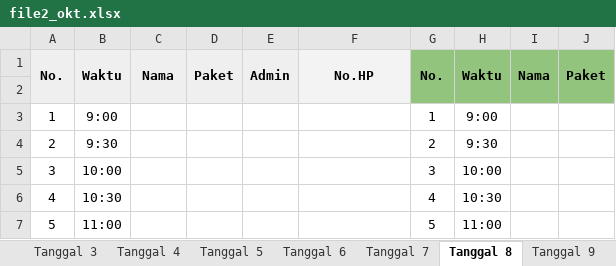
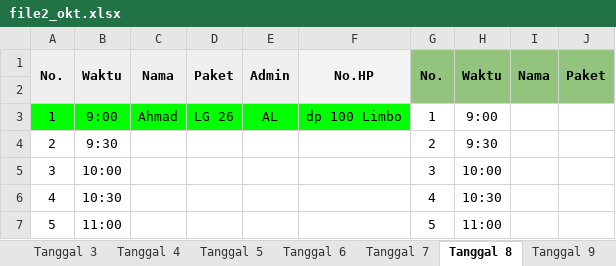
Before and after one commit to whynunuu/FoxeStudio, an Excel workbook: file2_okt.xlsx, sheet Tanggal 8, drawn as a sheet; only a part is shown; values as stored, in another font and other column widths than the file's, no borders; charts and pictures not drawn; the diff names each change by its address in the sheet, - before the commit and + after, or states it on an @@ line.

```diff
--- a/file2_okt.xlsx (sheet Tanggal 8)
+++ b/file2_okt.xlsx (sheet Tanggal 8)
-A3:F3 fill: none
+A3:F3 fill: #00FF00
-C3: (empty)
+C3: Ahmad
-D3: (empty)
+D3: LG 26
-E3: (empty)
+E3: AL
-F3: (empty)
+F3: dp 100 Limbo
```
Also changed, not shown: sheet Tanggal 11, sheet Tanggal 7, file1_okt.xlsm, file2.xlsx, 3 other files.
